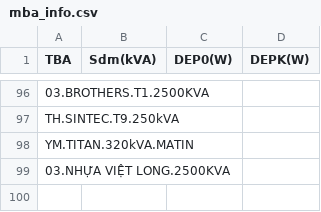
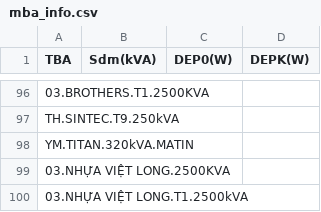
Before and after one commit to Gelex-Electric/shared-diary-pocketbase, a CSV file: public/mba_info.csv, drawn as a sheet; only a part is shown, gaps mark what is left out; the diff names each change by its address in the sheet, - before the commit and + after, or states it on an @@ line.

```diff
--- a/public/mba_info.csv
+++ b/public/mba_info.csv
+row 100: 03.NHỰA VIỆT LONG.T1.2500kVA
```
Also changed, not shown: public/line_info.csv, public/metterinfo.csv, 6 other files.
